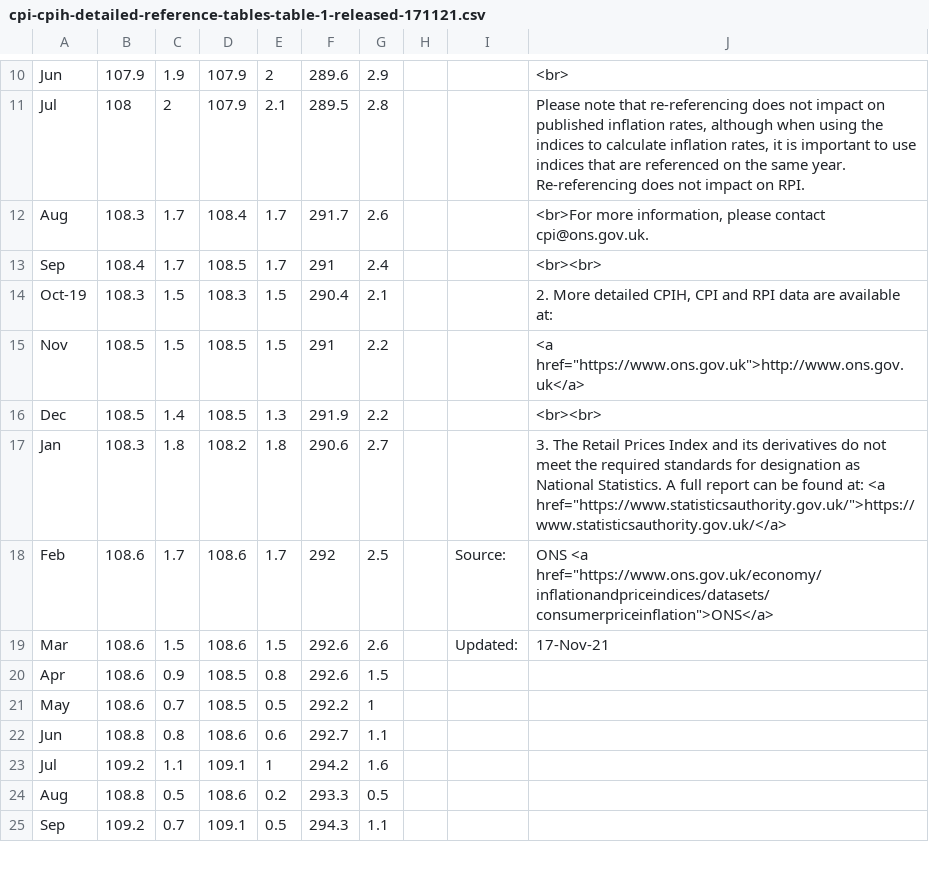
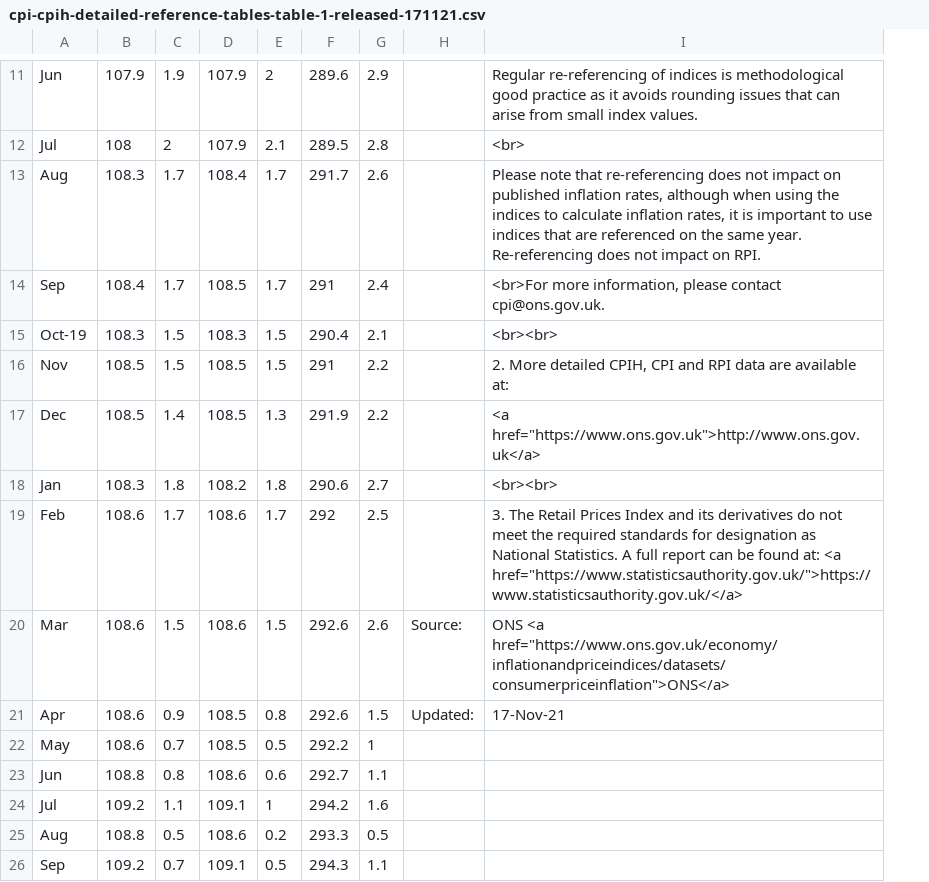
Before and after one commit to adriandomenico/charts, a CSV file: cpi-cpih-detailed-reference-tables-table-1-released-171121.csv, drawn as a sheet; only a part is shown, gaps mark what is left out; removed rows and columns are numbered as before the commit, all else as after; the diff covers the shown part only; the diff names each change by its address in the sheet, - before the commit and + after, or states it on an @@ line.

Commit message:
Add files via upload

```diff
--- a/cpi-cpih-detailed-reference-tables-table-1-released-171121.csv
+++ b/cpi-cpih-detailed-reference-tables-table-1-released-171121.csv
-column H, empty
-I11: <br>
+I11: Regular re-referencing of indices is methodological good practice as it avoids rounding issues that can arise from small index values.
-I12: Please note that re-referencing does not impact on published inflation rates, although when using the indices to calculate inflation rates, it is important to use indices that are referenced on the same year. Re-referencing does not impact on RPI.
+I12: <br>
-I13: <br>For more information, please contact cpi@ons.gov.uk.
+I13: Please note that re-referencing does not impact on published inflation rates, although when using the indices to calculate inflation rates, it is important to use indices that are referenced on the same year. Re-referencing does not impact on RPI.
-I14: <br><br>
+I14: <br>For more information, please contact cpi@ons.gov.uk.
-I15: 2. More detailed CPIH, CPI and RPI data are available at:
+I15: <br><br>
-I16: <a href="https://www.ons.gov.uk">http://www.ons.gov.uk</a>
+I16: 2. More detailed CPIH, CPI and RPI data are available at:
-I17: <br><br>
+I17: <a href="https://www.ons.gov.uk">http://www.ons.gov.uk</a>
-I18: 3. The Retail Prices Index and its derivatives do not meet the required standards for designation as National Statistics. A full report can be found at: <a href="https://www.statisticsauthority.gov.uk/">https://www.statisticsauthority.gov.uk/</a>
+I18: <br><br>
-H19: Source:
+H19: (empty)
-I19: ONS <a href="https://www.ons.gov.uk/economy/inflationandpriceindices/datasets/consumerpriceinflation">ONS</a>
+I19: 3. The Retail Prices Index and its derivatives do not meet the required standards for designation as National Statistics. A full report can be found at: <a href="https://www.statisticsauthority.gov.uk/">https://www.statisticsauthority.gov.uk/</a>
-H20: Updated:
+H20: Source:
-I20: 17-Nov-21
+I20: ONS <a href="https://www.ons.gov.uk/economy/inflationandpriceindices/datasets/consumerpriceinflation">ONS</a>
-H21: (empty)
+H21: Updated:
-I21: (empty)
+I21: 17-Nov-21
```
Also changed, not shown: 1 added row and 13 edited cells elsewhere in this file.
